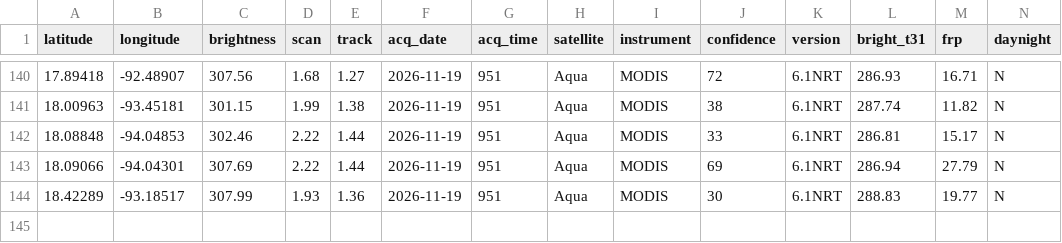
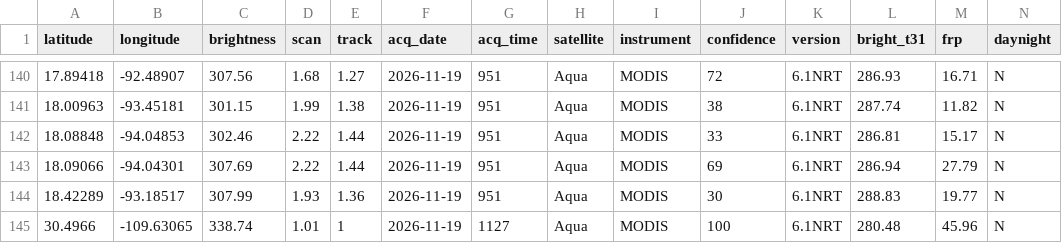
Before and after one commit to LopezRod777/mexico-fire-record, a CSV file: data/live/raw/MODIS_NRT.csv, drawn as a sheet; only a part is shown, gaps mark what is left out; the diff names each change by its address in the sheet, - before the commit and + after, or states it on an @@ line.

```diff
--- a/data/live/raw/MODIS_NRT.csv
+++ b/data/live/raw/MODIS_NRT.csv
+row 145: 30.4966 | -109.63065 | 338.74 | 1.01 | 1 | 2026-11-19 | 1127 | Aqua | MODIS | 100 | 6.1NRT | 280.48 | 45.96 | N
```
Also changed, not shown: data/live/raw/GOES_NRT.csv, data/live/raw/VIIRS_NOAA20_NRT.csv, 3 other files.
